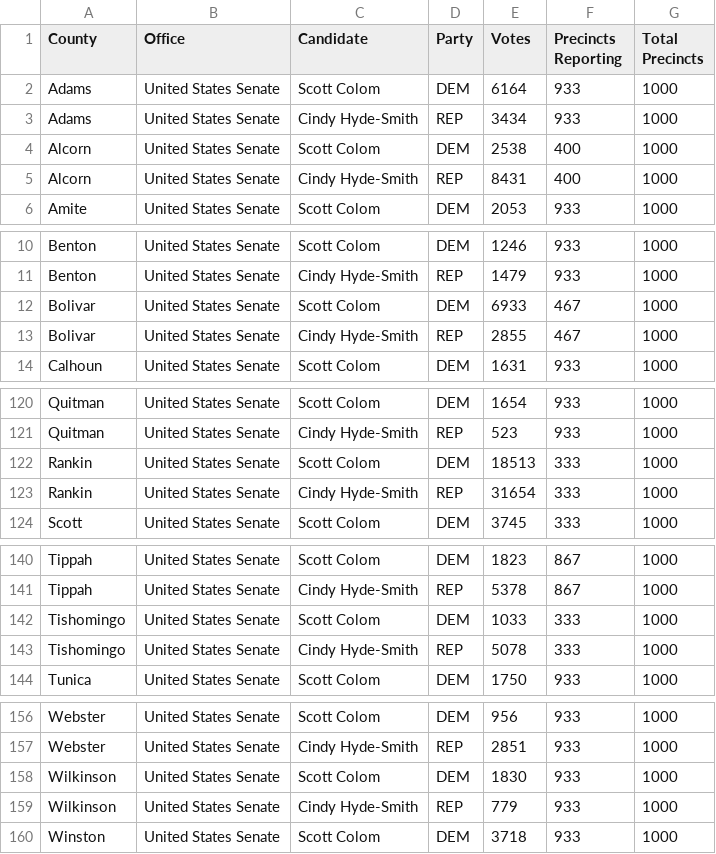
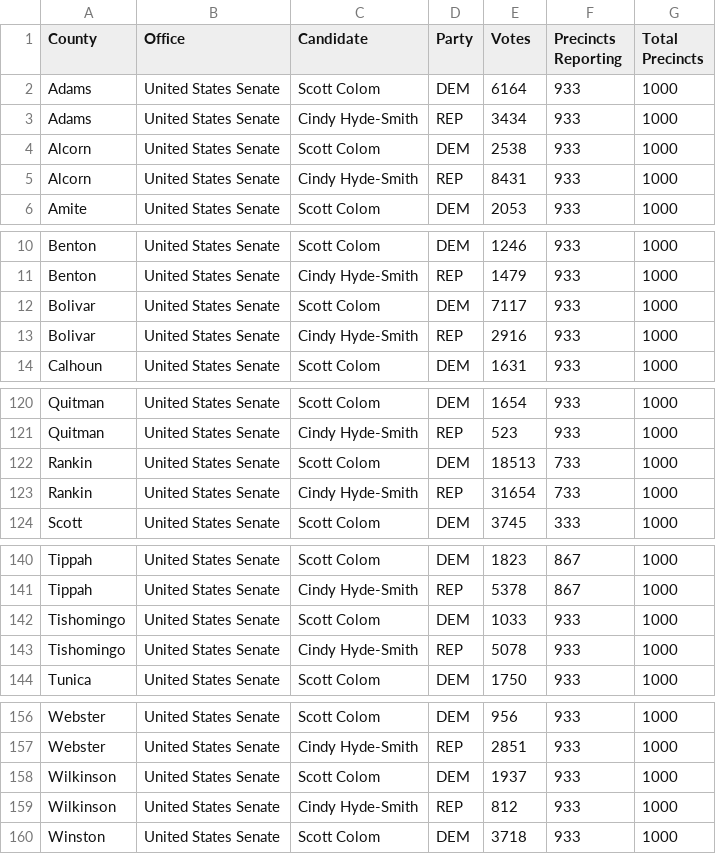
Before and after one commit to cblais75/maine-needle, a CSV file: public/official/ms-2026-us-senate.csv, drawn as a sheet; only a part is shown, gaps mark what is left out.

```diff
--- a/public/official/ms-2026-us-senate.csv
+++ b/public/official/ms-2026-us-senate.csv
@@ -3,4 +3,4 @@ Adams,United States Senate,Scott Colom,DEM,6164,933,1000
 Adams,United States Senate,Cindy Hyde-Smith,REP,3434,933,1000
-Alcorn,United States Senate,Scott Colom,DEM,2538,400,1000
-Alcorn,United States Senate,Cindy Hyde-Smith,REP,8431,400,1000
+Alcorn,United States Senate,Scott Colom,DEM,2538,933,1000
+Alcorn,United States Senate,Cindy Hyde-Smith,REP,8431,933,1000
 Amite,United States Senate,Scott Colom,DEM,2053,933,1000
@@ -11,4 +11,4 @@ Benton,United States Senate,Scott Colom,DEM,1246,933,1000
 Benton,United States Senate,Cindy Hyde-Smith,REP,1479,933,1000
-Bolivar,United States Senate,Scott Colom,DEM,6933,467,1000
-Bolivar,United States Senate,Cindy Hyde-Smith,REP,2855,467,1000
+Bolivar,United States Senate,Scott Colom,DEM,7117,933,1000
+Bolivar,United States Senate,Cindy Hyde-Smith,REP,2916,933,1000
 Calhoun,United States Senate,Scott Colom,DEM,1631,933,1000
@@ -121,4 +121,4 @@ Quitman,United States Senate,Scott Colom,DEM,1654,933,1000
 Quitman,United States Senate,Cindy Hyde-Smith,REP,523,933,1000
-Rankin,United States Senate,Scott Colom,DEM,18513,333,1000
-Rankin,United States Senate,Cindy Hyde-Smith,REP,31654,333,1000
+Rankin,United States Senate,Scott Colom,DEM,18513,733,1000
+Rankin,United States Senate,Cindy Hyde-Smith,REP,31654,733,1000
 Scott,United States Senate,Scott Colom,DEM,3745,333,1000
@@ -141,4 +141,4 @@ Tippah,United States Senate,Scott Colom,DEM,1823,867,1000
 Tippah,United States Senate,Cindy Hyde-Smith,REP,5378,867,1000
-Tishomingo,United States Senate,Scott Colom,DEM,1033,333,1000
-Tishomingo,United States Senate,Cindy Hyde-Smith,REP,5078,333,1000
+Tishomingo,United States Senate,Scott Colom,DEM,1033,933,1000
+Tishomingo,United States Senate,Cindy Hyde-Smith,REP,5078,933,1000
 Tunica,United States Senate,Scott Colom,DEM,1750,933,1000
@@ -157,4 +157,4 @@ Webster,United States Senate,Scott Colom,DEM,956,933,1000
 Webster,United States Senate,Cindy Hyde-Smith,REP,2851,933,1000
-Wilkinson,United States Senate,Scott Colom,DEM,1830,933,1000
-Wilkinson,United States Senate,Cindy Hyde-Smith,REP,779,933,1000
+Wilkinson,United States Senate,Scott Colom,DEM,1937,933,1000
+Wilkinson,United States Senate,Cindy Hyde-Smith,REP,812,933,1000
 Winston,United States Senate,Scott Colom,DEM,3718,933,1000
```
Also changed, not shown: 1 other file.
